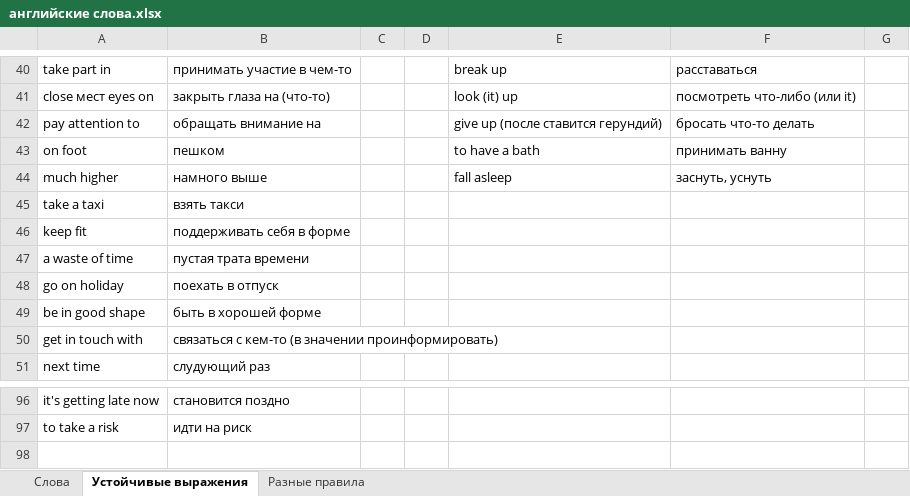
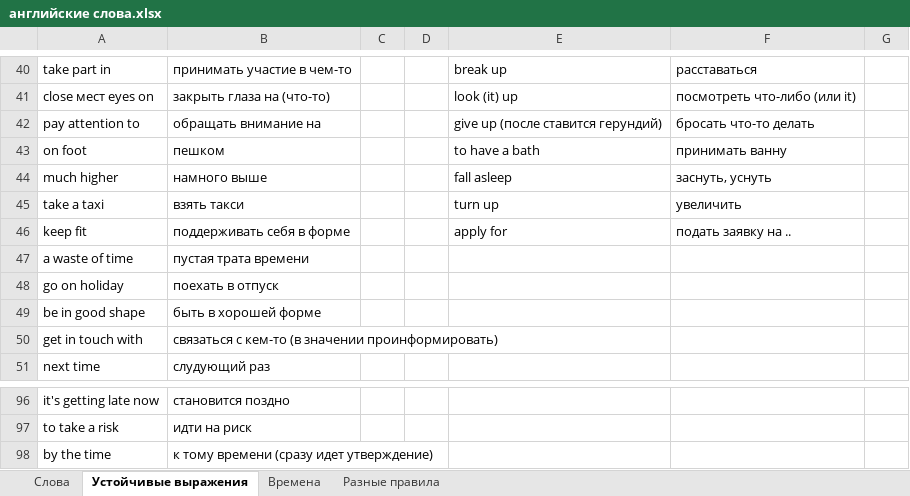
Before and after one commit to andreypremiere/english, an Excel workbook: английские слова.xlsx, sheet Устойчивые выражения, drawn as a sheet; only a part is shown, gaps mark what is left out; values as stored, in another font and other column widths than the file's, no borders; the diff names each change by its address in the sheet, - before the commit and + after, or states it on an @@ line.

```diff
--- a/английские слова.xlsx (sheet Устойчивые выражения)
+++ b/английские слова.xlsx (sheet Устойчивые выражения)
+sheet tab: Времена
-E45: (empty)
+E45: turn up
-F45: (empty)
+F45: увеличить
-E46: (empty)
+E46: apply for
-F46: (empty)
+F46: подать заявку на ..
+row 98: by the time | к тому времени (сразу идет утверждение)
```
Also changed, not shown: sheet Слова, sheet Разные правила.
